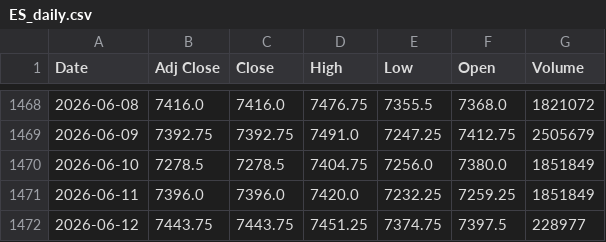
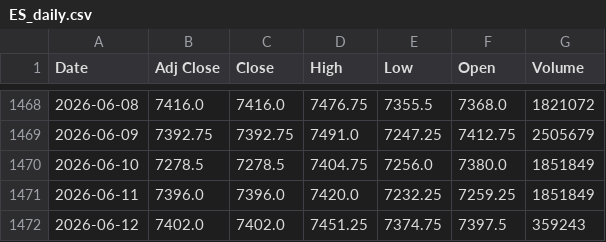
Before and after one commit to tdelpo/Quant_Projects, a CSV file: P002 - Project - Equity Futures Trading/Market_data/ES_daily.csv, drawn as a sheet; only a part is shown, gaps mark what is left out.

```diff
--- a/P002 - Project - Equity Futures Trading/Market_data/ES_daily.csv
+++ b/P002 - Project - Equity Futures Trading/Market_data/ES_daily.csv
@@ -1471,2 +1471,2 @@ Date,Adj Close,Close,High,Low,Open,Volume
 2026-06-11,7396.0,7396.0,7420.0,7232.25,7259.25,1851849
-2026-06-12,7443.75,7443.75,7451.25,7374.75,7397.5,228977
+2026-06-12,7402.0,7402.0,7451.25,7374.75,7397.5,359243
```
Also changed, not shown: P002 - Project - Equity Futures Trading/Signal_data/Subset_data_cleaned.csv, 8 other files.
